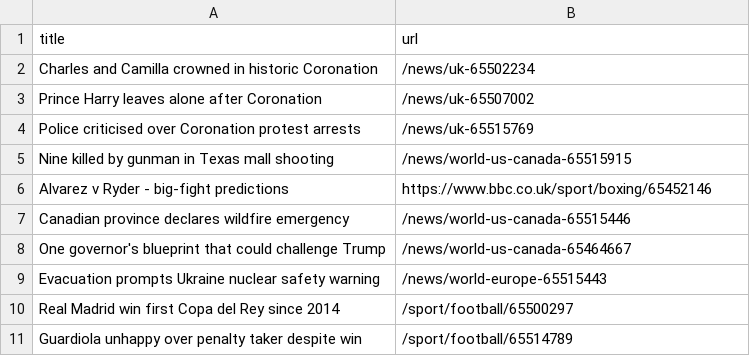
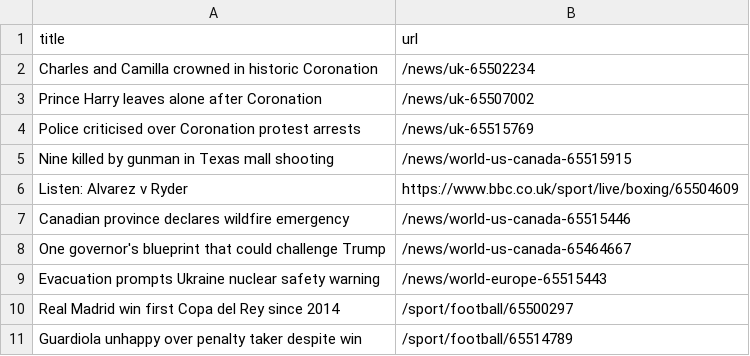
Before and after one commit to Danihisp/automatic-scraper-bbc-main, a CSV file: bbc.csv, drawn as a sheet; only a part is shown.

```diff
--- a/bbc.csv
+++ b/bbc.csv
@@ -5,3 +5,3 @@ Police criticised over Coronation protest arrests,/news/uk-65515769
 Nine killed by gunman in Texas mall shooting,/news/world-us-canada-65515915
-Alvarez v Ryder - big-fight predictions,https://www.bbc.co.uk/sport/boxing/65452146
+Listen: Alvarez v Ryder,https://www.bbc.co.uk/sport/live/boxing/65504609
 Canadian province declares wildfire emergency,/news/world-us-canada-65515446
```
